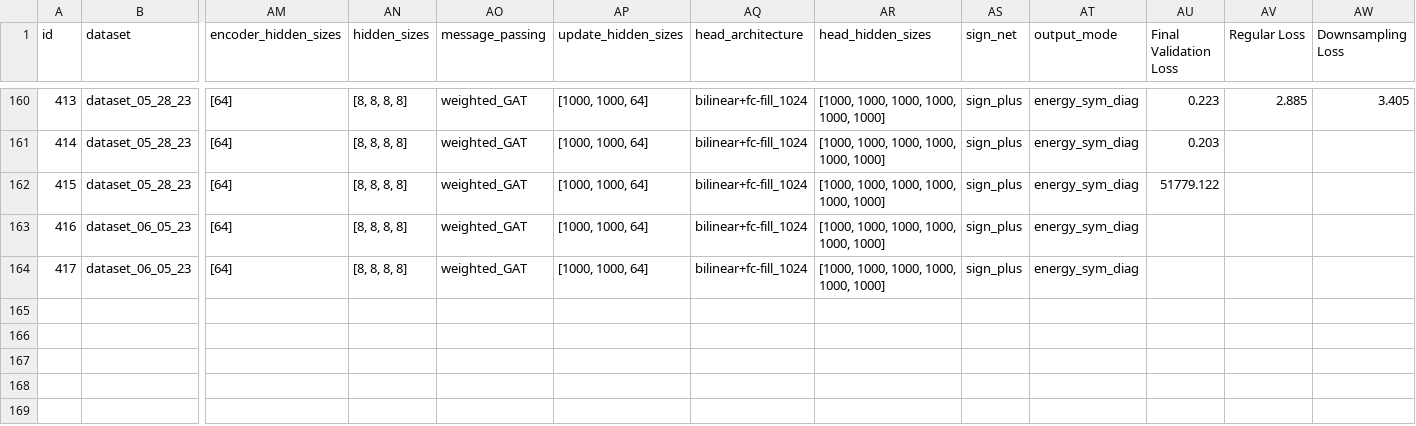
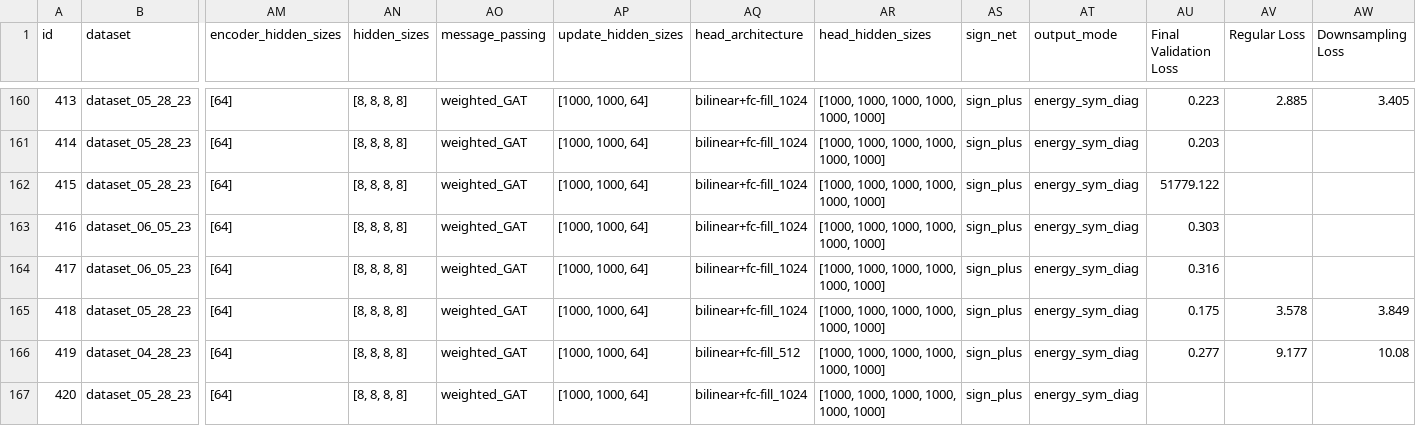
Before and after one commit to ERSchultz/sequences_to_contact_maps, a CSV file: results/ContactGNNEnergy/results_table.csv, drawn as a sheet; only a part is shown, gaps mark what is left out; rows hold the shown columns only; the diff names each change by its address in the sheet, - before the commit and + after, or states it on an @@ line.

```diff
--- a/results/ContactGNNEnergy/results_table.csv
+++ b/results/ContactGNNEnergy/results_table.csv
-AU163 (Final Validation Loss): (empty)
+AU163 (Final Validation Loss): 0.303
-AU164 (Final Validation Loss): (empty)
+AU164 (Final Validation Loss): 0.316
+row 165: 418 | dataset_05_28_23 | [64] | [8, 8, 8, 8] | weighted_GAT | [1000, 1000, 64] | bilinear+fc-fill_1024 | [1000, 1000, 1000, 1000, 1000, 1000] | sign_plus | energy_sym_diag | 0.175 | 3.578 | 3.849
+row 166: 419 | dataset_04_28_23 | [64] | [8, 8, 8, 8] | weighted_GAT | [1000, 1000, 64] | bilinear+fc-fill_512 | [1000, 1000, 1000, 1000, 1000, 1000] | sign_plus | energy_sym_diag | 0.277 | 9.177 | 10.08
+row 167: 420 | dataset_05_28_23 | [64] | [8, 8, 8, 8] | weighted_GAT | [1000, 1000, 64] | bilinear+fc-fill_1024 | [1000, 1000, 1000, 1000, 1000, 1000] | sign_plus | energy_sym_diag
```
Also changed, not shown: 5 other files.
